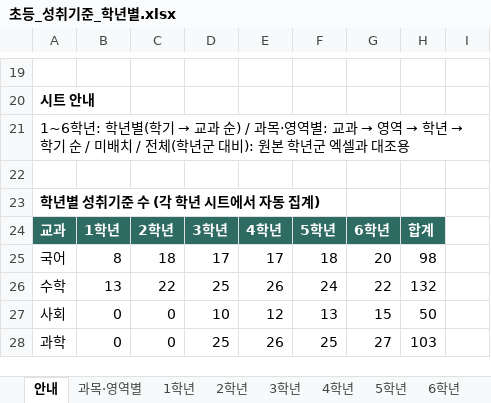
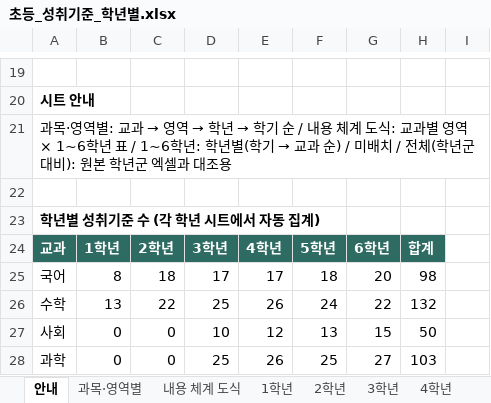
Before and after one commit to gomgomeet/suseok-preparing, an Excel workbook: 초등_성취기준_학년별.xlsx, sheet 안내, drawn as a sheet; only a part is shown, gaps mark what is left out; values as stored, in another font and other column widths than the file's, no borders; the diff names each change by its address in the sheet, - before the commit and + after, or states it on an @@ line.

```diff
--- a/초등_성취기준_학년별.xlsx (sheet 안내)
+++ b/초등_성취기준_학년별.xlsx (sheet 안내)
+sheet tab: 내용 체계 도식
@@ A21: 1~6학년: 학년별(학기 → 교과 순) / 과목·영역별: 교과 → 영역 → 학년 → 학기 순 / 미배치… → 과목·영역별: 교과 → 영역 → 학년 → 학기 순 / 내용 체계 도식: 교과별 영역 × 1~6학년 표 / 1~6학년: 학년별(학기 → 교과 순) / 미배치… @@
```
Also changed, not shown: 5 other files.
